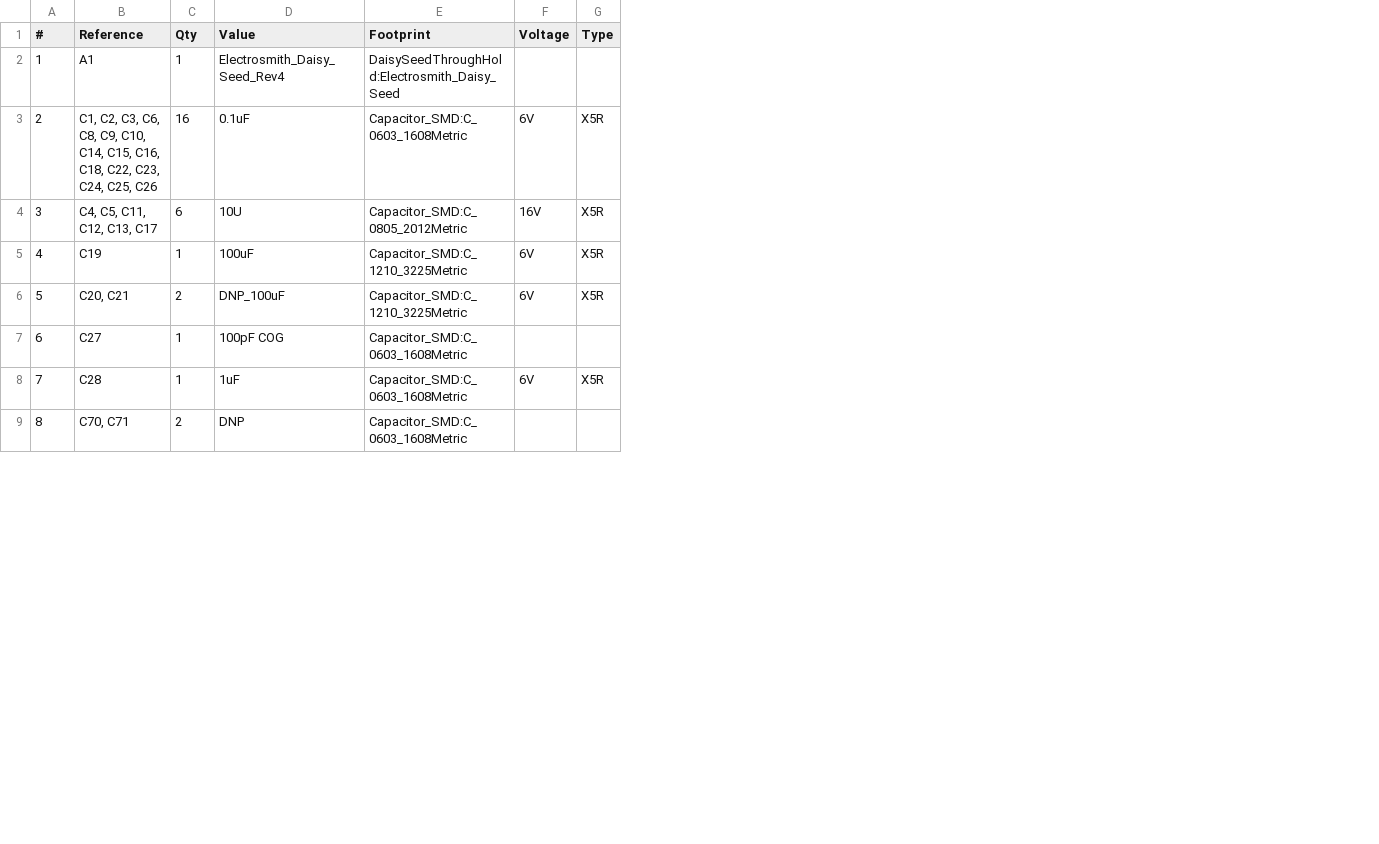
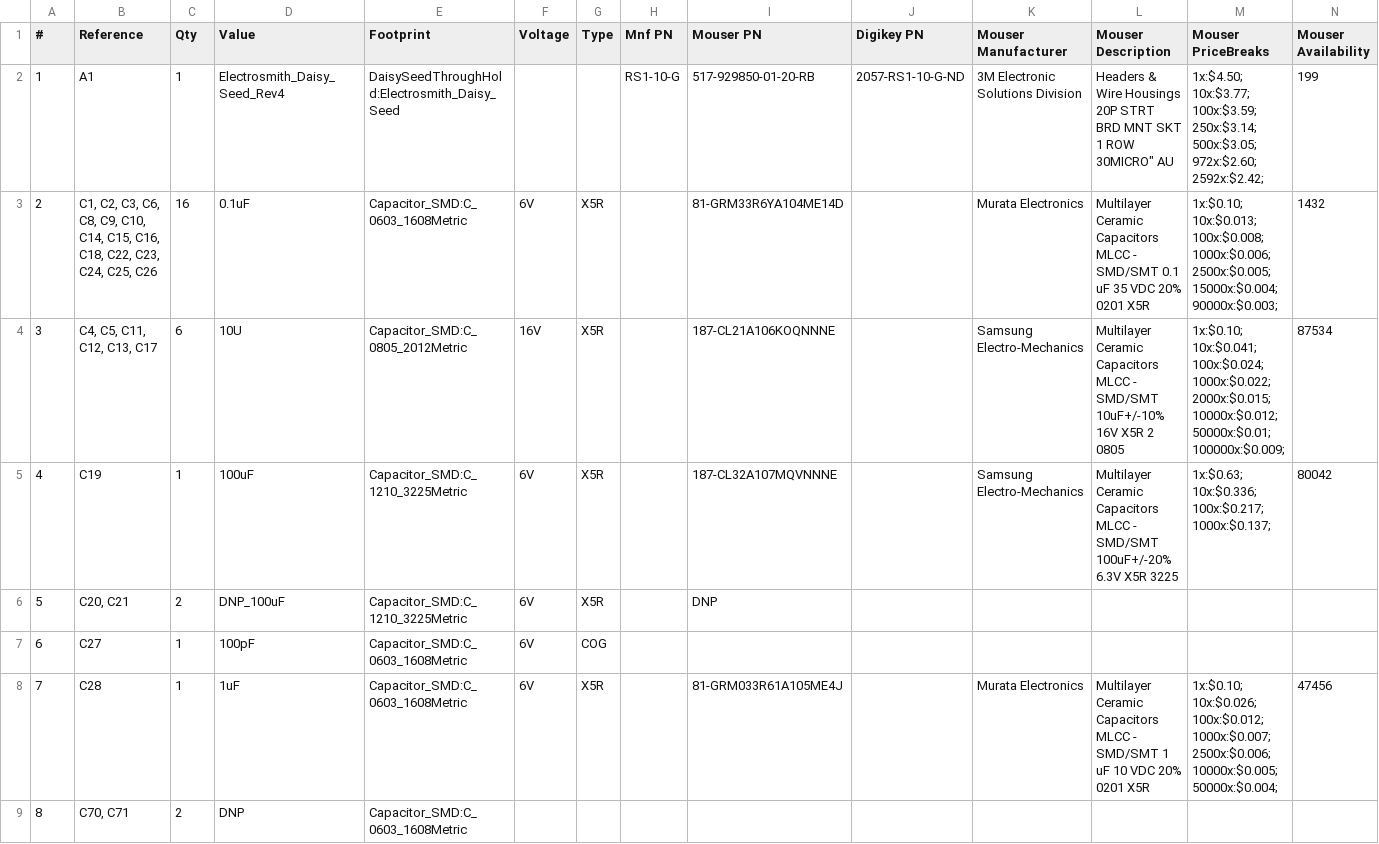
Before and after one commit to adliechty/DaisySeedBreakout, a CSV file: DaisySeedBreakout.csv, drawn as a sheet; only a part is shown; the diff covers the shown part only; the diff names each change by its address in the sheet, - before the commit and + after, or states it on an @@ line.

Commit message:
adding script to pull prices and availability from Mouser

```diff
--- a/DaisySeedBreakout.csv
+++ b/DaisySeedBreakout.csv
+column H (Mnf PN), row 2: RS1-10-G
+column I (Mouser PN), rows 2-8: 517-929850-01-20-RB | 81-GRM33R6YA104ME14D | 187-CL21A106KOQNNNE | 187-CL32A107MQVNNNE | DNP |  | 81-GRM033R61A105ME4J
+column J (Digikey PN), row 2: 2057-RS1-10-G-ND
+column K (Mouser Manufacturer), rows 2-8: 3M Electronic Solutions Division | Murata Electronics | Samsung Electro-Mechanics | Samsung Electro-Mechanics |  |  | Murata Electronics
+column L (Mouser Description), rows 2-8: Headers & Wire Housings 20P STRT BRD MNT SKT 1 ROW 30MICRO" AU | Multilayer Ceramic Capacitors MLCC - SMD/SMT 0.1 uF 35 VDC 20% 0201 X5R | Multilayer Ceramic Capacitors MLCC - SMD/SMT 10uF+/-10% 16V X5R 2 0805 | Multilayer Ceramic Capacitors MLCC - SMD/SMT 100uF+/-20% 6.3V X5R 3225 |  |  | Multilayer Ceramic Capacitors MLCC - SMD/SMT 1 uF 10 VDC 20% 0201 X5R
+column M (Mouser PriceBreaks), rows 2-8: 1x:$4.50; 10x:$3.77; 100x:$3.59; 250x:$3.14; 500x:$3.05; 972x:$2.60; 2592x:$2.42; | 1x:$0.10; 10x:$0.013; 100x:$0.008; 1000x:$0.006; 2500x:$0.005; 15000x:$0.004; 90000x:$0.003; | 1x:$0.10; 10x:$0.041; 100x:$0.024; 1000x:$0.022; 2000x:$0.015; 10000x:$0.012; 50000x:$0.01; 100000x:$0.009; | 1x:$0.63; 10x:$0.336; 100x:$0.217; 1000x:$0.137; |  |  | 1x:$0.10; 10x:$0.026; 100x:$0.012; 1000x:$0.007; 2500x:$0.006; 10000x:$0.005; 50000x:$0.004;
+column N (Mouser Availability), rows 2-8: 199 | 1432 | 87534 | 80042 |  |  | 47456
-D7 (Value): 100pF COG
+D7 (Value): 100pF
-F7 (Voltage): (empty)
+F7 (Voltage): 6V
-G7 (Type): (empty)
+G7 (Type): COG
```
Also changed, not shown: 2 edited cells elsewhere in this file, PartNumbers.csv, 13 other files.
